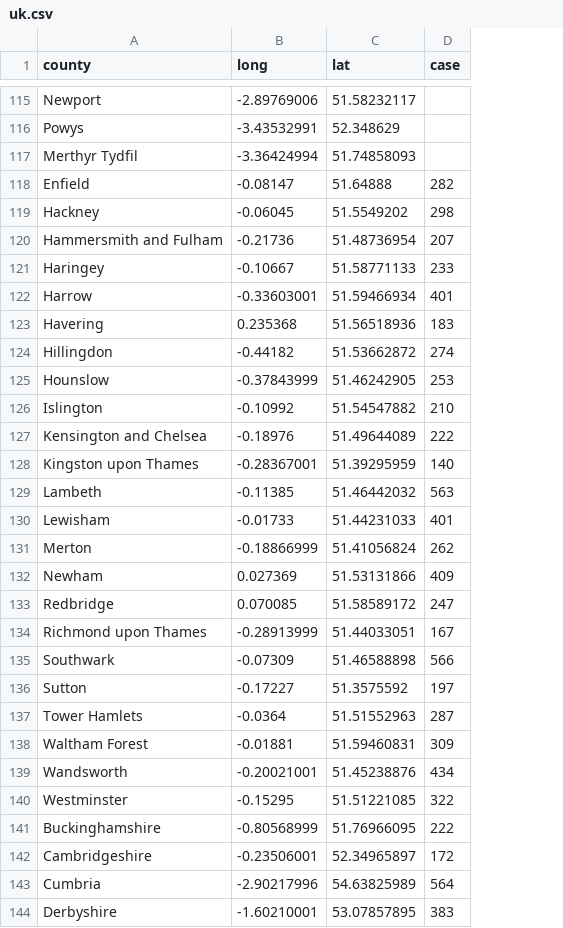
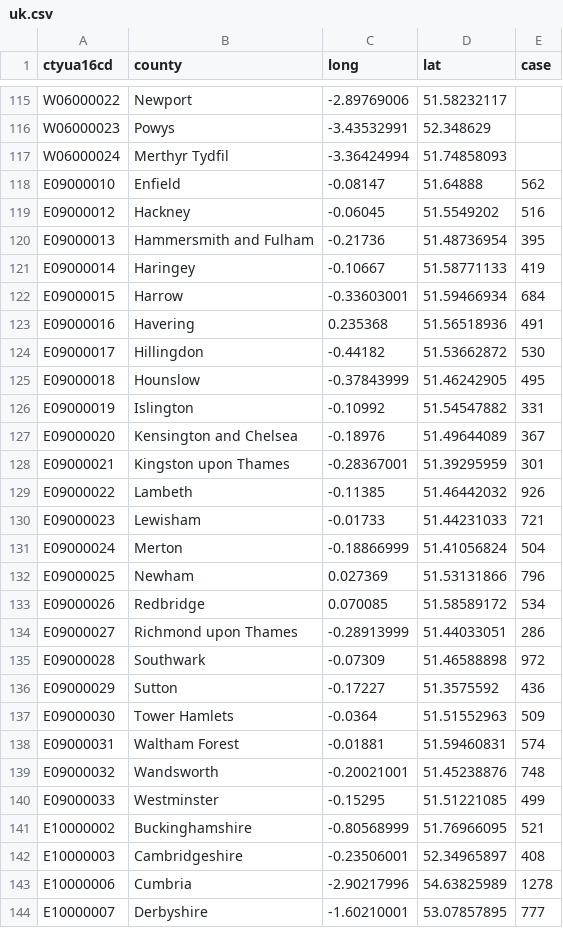
Before and after one commit to yeshancqcq/yeshancqcq.github.io, a CSV file: ncov/data/uk.csv, drawn as a sheet; only a part is shown, gaps mark what is left out; addresses are those after the commit; the diff covers the shown part only; the diff names each change by its address in the sheet, - before the commit and + after, or states it on an @@ line.

```diff
--- a/ncov/data/uk.csv
+++ b/ncov/data/uk.csv
+column A (ctyua16cd), rows 115-144: W06000022 | W06000023 | W06000024 | E09000010 | E09000012 | E09000013 | E09000014 | E09000015 | E09000016 | E09000017 | E09000018 | E09000019 | E09000020 | E09000021 | E09000022 | E09000023 | E09000024 | E09000025 | E09000026 | E09000027 | E09000028 | E09000029 | E09000030 | E09000031 | E09000032 | E09000033 | E10000002 | E10000003 | E10000006 | E10000007
-E118 (case): 282
+E118 (case): 562
-E119 (case): 298
+E119 (case): 516
-E120 (case): 207
+E120 (case): 395
-E121 (case): 233
+E121 (case): 419
-E122 (case): 401
+E122 (case): 684
-E123 (case): 183
+E123 (case): 491
-E124 (case): 274
+E124 (case): 530
-E125 (case): 253
+E125 (case): 495
-E126 (case): 210
+E126 (case): 331
-E127 (case): 222
+E127 (case): 367
-E128 (case): 140
+E128 (case): 301
-E129 (case): 563
+E129 (case): 926
-E130 (case): 401
+E130 (case): 721
-E131 (case): 262
+E131 (case): 504
-E132 (case): 409
+E132 (case): 796
-E133 (case): 247
+E133 (case): 534
-E134 (case): 167
+E134 (case): 286
-E135 (case): 566
+E135 (case): 972
-E136 (case): 197
+E136 (case): 436
-E137 (case): 287
+E137 (case): 509
-E138 (case): 309
+E138 (case): 574
-E139 (case): 434
+E139 (case): 748
-E140 (case): 322
+E140 (case): 499
-E141 (case): 222
+E141 (case): 521
-E142 (case): 172
+E142 (case): 408
-E143 (case): 564
+E143 (case): 1278
-E144 (case): 383
+E144 (case): 777
```
Also changed, not shown: 121 edited cells elsewhere in this file.
